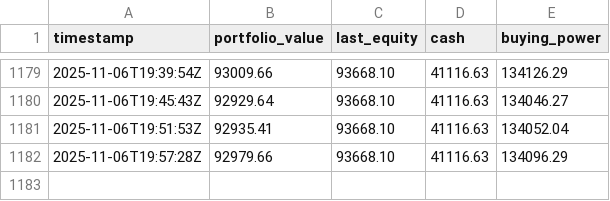
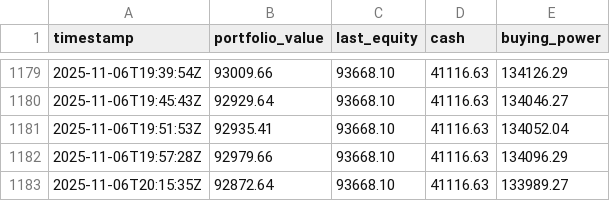
Before and after one commit to deuxfoistrois/trailing, a CSV file: data/equity_history.csv, drawn as a sheet; only a part is shown, gaps mark what is left out.

```diff
--- a/data/equity_history.csv
+++ b/data/equity_history.csv
@@ -1182 +1182,2 @@ timestamp,portfolio_value,last_equity,cash,buying_power
 2025-11-06T19:57:28Z,92979.66,93668.10,41116.63,134096.29
+2025-11-06T20:15:35Z,92872.64,93668.10,41116.63,133989.27
```
Also changed, not shown: data/pos_history.csv, 1 other file.
